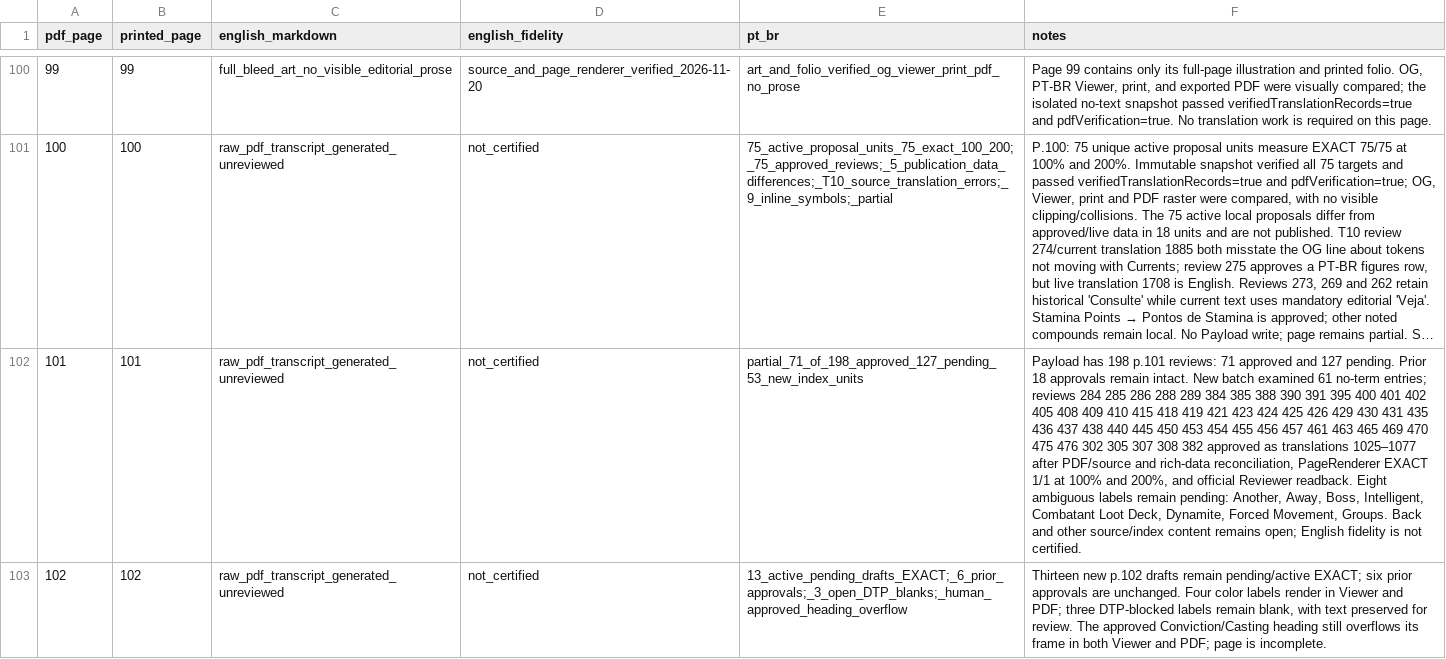
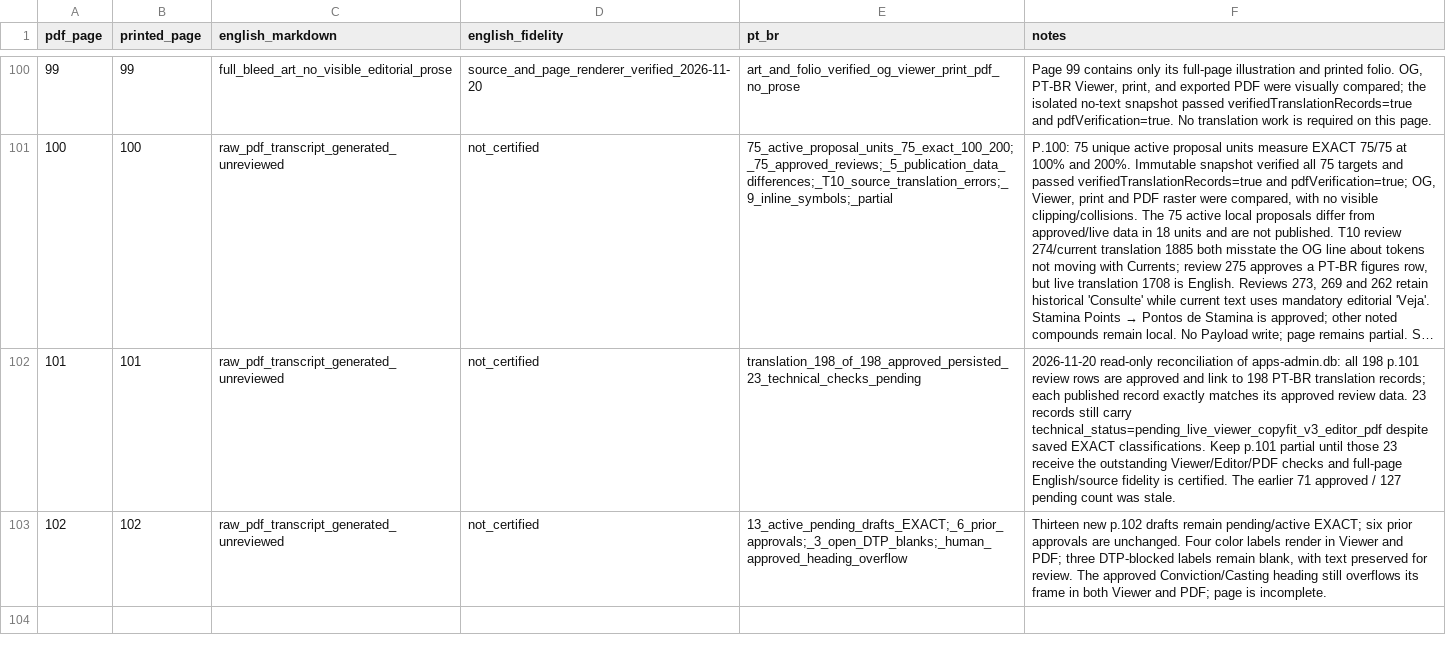
Before and after one commit to devbrunoflorian/middara, a CSV file: docs/translations/page-status.csv, drawn as a sheet; only a part is shown, gaps mark what is left out; long unchanged cells end in …; the diff names each change by its address in the sheet, - before the commit and + after, or states it on an @@ line.

Commit message:
Reconcile page 101 translation status

```diff
--- a/docs/translations/page-status.csv
+++ b/docs/translations/page-status.csv
-E102 (pt_br): partial_71_of_198_approved_127_pending_53_new_index_units
+E102 (pt_br): translation_198_of_198_approved_persisted_23_technical_checks_pending
-F102 (notes): Payload has 198 p.101 reviews: 71 approved and 127 pending. Prior 18 approvals remain intact. New batch examined 61 no-term entries; reviews 284 285 286 288 289 384 385 388 390 391 395 400 401 402 405 408 409 410 415 418 419 421 423 424 425 426 429 430 431 435 436 437 438 440 445 450 453 454 455 456 457 461 463 465 469 470 475 476 302 305 307 308 382 approved as translations 1025–1077 after PDF/source and rich-data reconciliation, PageRenderer EXACT 1/1 at 100% and 200%, and official Reviewer readback. Eight ambiguous labels remain pending: Another, Away, Boss, Intelligent, Combatant Loot Deck, Dynamite, Forced Movement, Groups. Back and other source/index content remains open; English fidelity is not certified.
+F102 (notes): 2026-11-20 read-only reconciliation of apps-admin.db: all 198 p.101 review rows are approved and link to 198 PT-BR translation records; each published record exactly matches its approved review data. 23 records still carry technical_status=pending_live_viewer_copyfit_v3_editor_pdf despite saved EXACT classifications. Keep p.101 partial until those 23 receive the outstanding Viewer/Editor/PDF checks and full-page English/source fidelity is certified. The earlier 71 approved / 127 pending count was stale.
```
